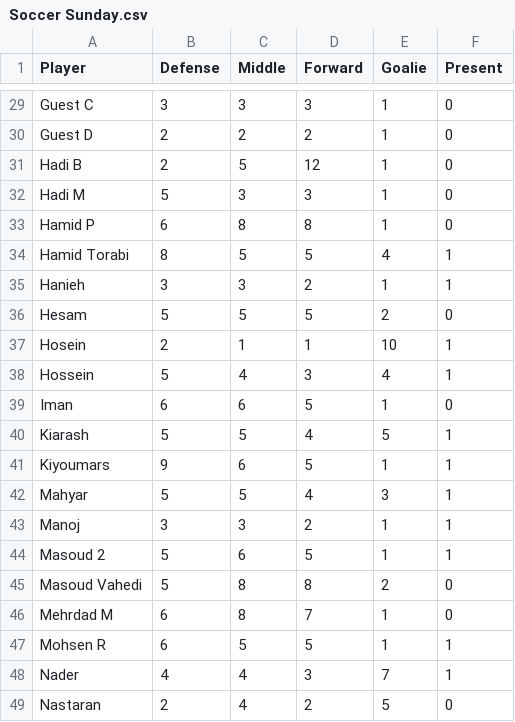
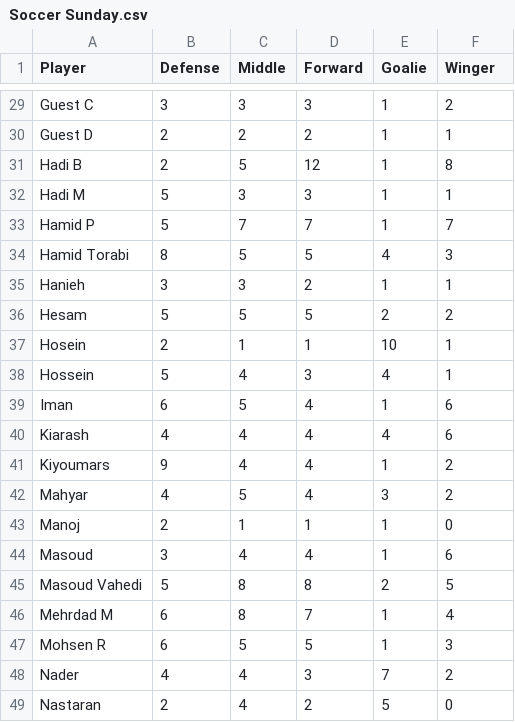
Before and after one commit to tavanaei/TeamSelection, a CSV file: Soccer Sunday.csv, drawn as a sheet; only a part is shown, gaps mark what is left out; removed rows and columns are numbered as before the commit, all else as after; the diff covers the shown part only; the diff names each change by its address in the sheet, - before the commit and + after, or states it on an @@ line.

Commit message:
Winger added

```diff
--- a/Soccer Sunday.csv
+++ b/Soccer Sunday.csv
-F1: Present
+F1: Winger
-F29 (Winger): 0
+F29 (Winger): 2
-F30 (Winger): 0
+F30 (Winger): 1
-F31 (Winger): 0
+F31 (Winger): 8
-F32 (Winger): 0
+F32 (Winger): 1
-B33 (Defense): 6
+B33 (Defense): 5
-C33 (Middle): 8
+C33 (Middle): 7
-D33 (Forward): 8
+D33 (Forward): 7
-F33 (Winger): 0
+F33 (Winger): 7
-F34 (Winger): 1
+F34 (Winger): 3
-F36 (Winger): 0
+F36 (Winger): 2
-C39 (Middle): 6
+C39 (Middle): 5
-D39 (Forward): 5
+D39 (Forward): 4
-F39 (Winger): 0
+F39 (Winger): 6
-B40 (Defense): 5
+B40 (Defense): 4
-C40 (Middle): 5
+C40 (Middle): 4
-E40 (Goalie): 5
+E40 (Goalie): 4
-F40 (Winger): 1
+F40 (Winger): 6
-C41 (Middle): 6
+C41 (Middle): 4
-D41 (Forward): 5
+D41 (Forward): 4
-F41:F42 (Winger): 1
+F41:F42 (Winger): 2
-B42 (Defense): 5
+B42 (Defense): 4
-B43 (Defense): 3
+B43 (Defense): 2
-C43 (Middle): 3
+C43 (Middle): 1
-D43 (Forward): 2
+D43 (Forward): 1
-F43 (Winger): 1
+F43 (Winger): 0
-row 44: Masoud 2 | 5 | 6 | 5 | 1 | 1
+row 44: Masoud | 3 | 4 | 4 | 1 | 6
-F45 (Winger): 0
+F45 (Winger): 5
-F46 (Winger): 0
+F46 (Winger): 4
-F47 (Winger): 1
+F47 (Winger): 3
-F48 (Winger): 1
+F48 (Winger): 2
```
Also changed, not shown: 1 added row and 51 edited cells elsewhere in this file, 1 other file.
